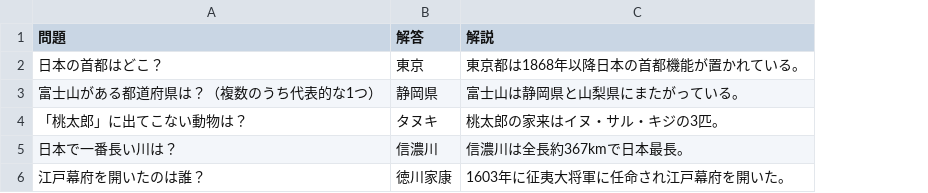
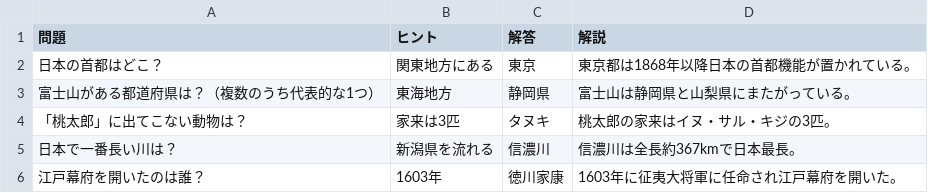
Before and after one commit to nakamura26002002921-a11y/quiz_app_v2, a CSV file: sample_questions.csv, drawn as a sheet; the diff names each change by its address in the sheet, - before the commit and + after, or states it on an @@ line.

```diff
--- a/sample_questions.csv
+++ b/sample_questions.csv
+column B (ヒント), rows 2-6: 関東地方にある | 東海地方 | 家来は3匹 | 新潟県を流れる | 1603年
```
Also changed, not shown: 9 other files.
